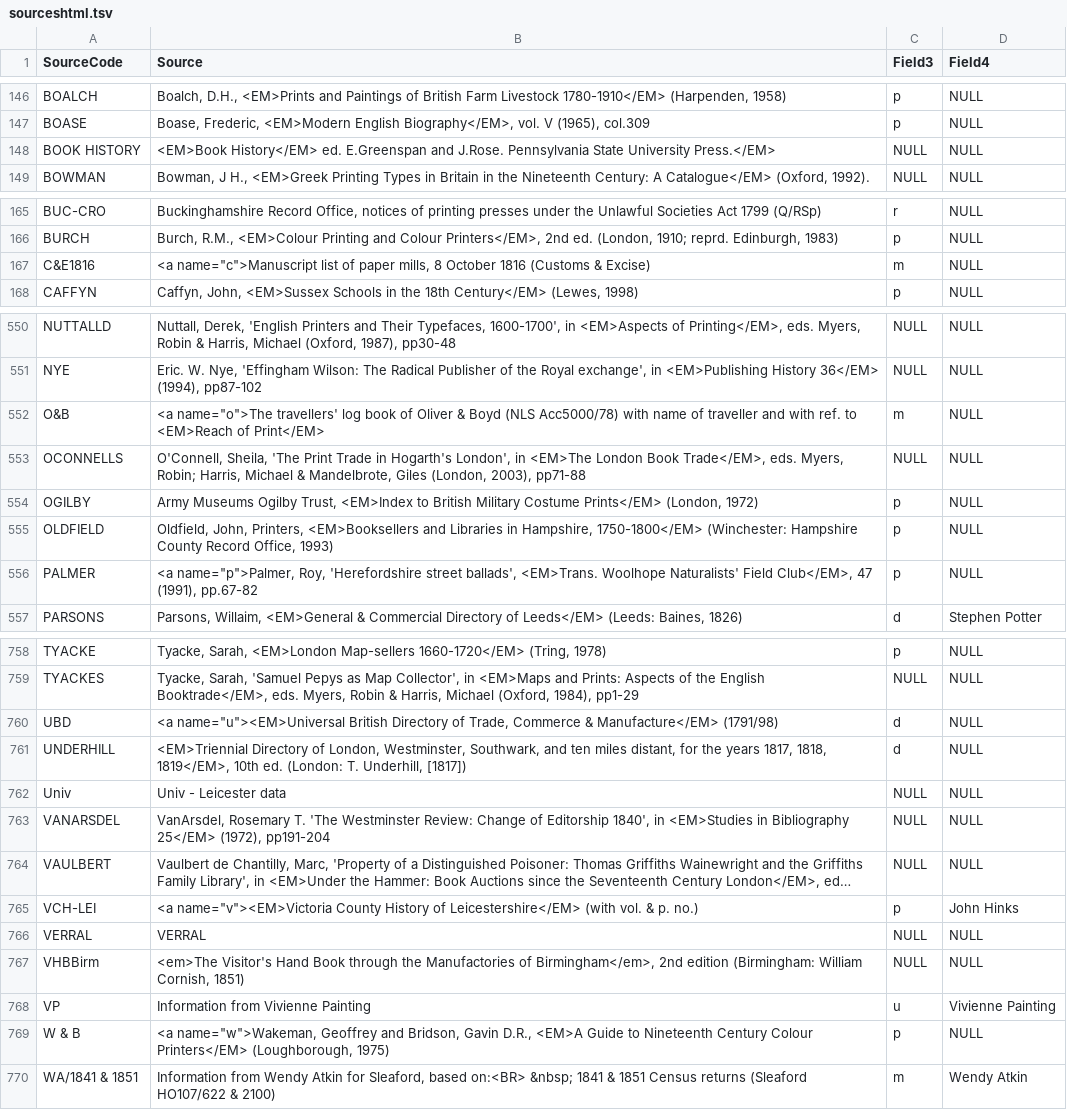
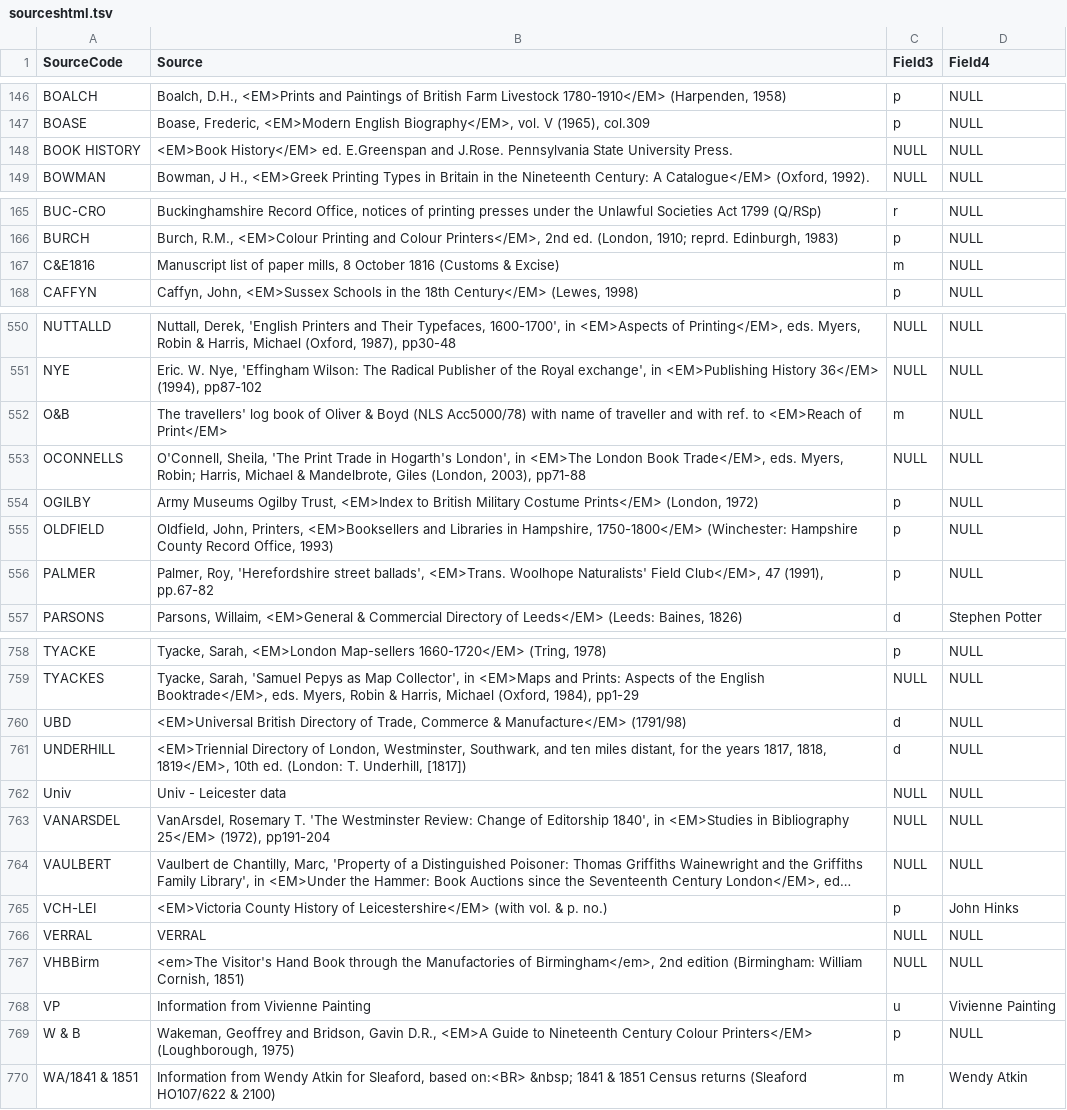
Before and after one commit to UVicHCMC/BTTI, a TSV file: sources/sourceshtml.tsv, drawn as a sheet; only a part is shown, gaps mark what is left out; long unchanged cells end in …; the diff covers the shown part only; the diff names each change by its address in the sheet, - before the commit and + after, or states it on an @@ line.

Commit message:
More work on bad source data.

```diff
--- a/sources/sourceshtml.tsv
+++ b/sources/sourceshtml.tsv
-B148 (Source): …State University Press.</EM>
+B148 (Source): …State University Press.
-B167 (Source): <a name="c">Manuscript list of…
+B167 (Source): Manuscript list of…
-B552 (Source): <a name="o">The travellers' log…
+B552 (Source): The travellers' log…
-B556 (Source): <a name="p">Palmer, Roy, 'Herefordshire…
+B556 (Source): Palmer, Roy, 'Herefordshire…
-B760 (Source): <a name="u"><EM>Universal British Directory…
+B760 (Source): <EM>Universal British Directory…
-B765 (Source): <a name="v"><EM>Victoria County History…
+B765 (Source): <EM>Victoria County History…
-B769 (Source): <a name="w">Wakeman, Geoffrey and…
+B769 (Source): Wakeman, Geoffrey and…
```
Also changed, not shown: 14 edited cells elsewhere in this file, 1 other file.
